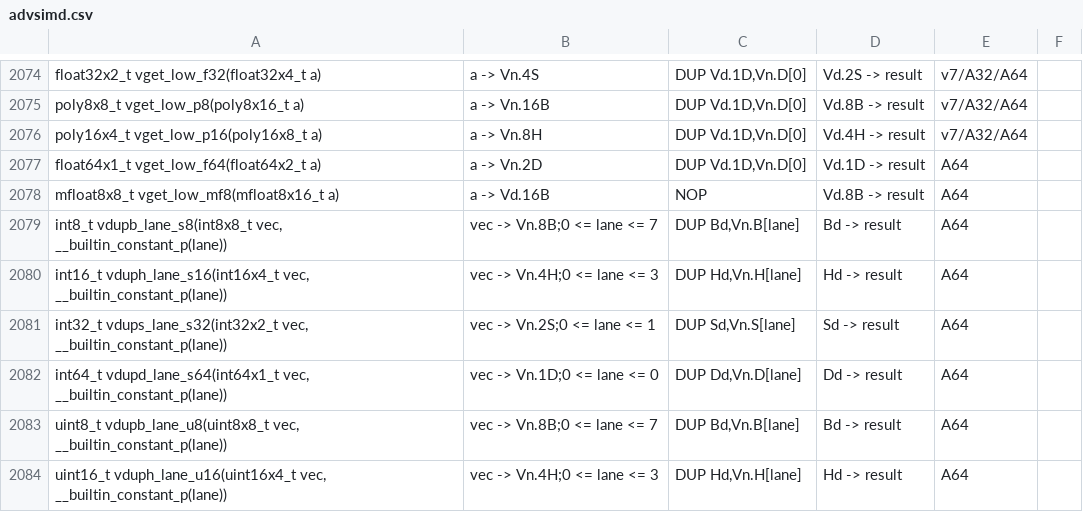
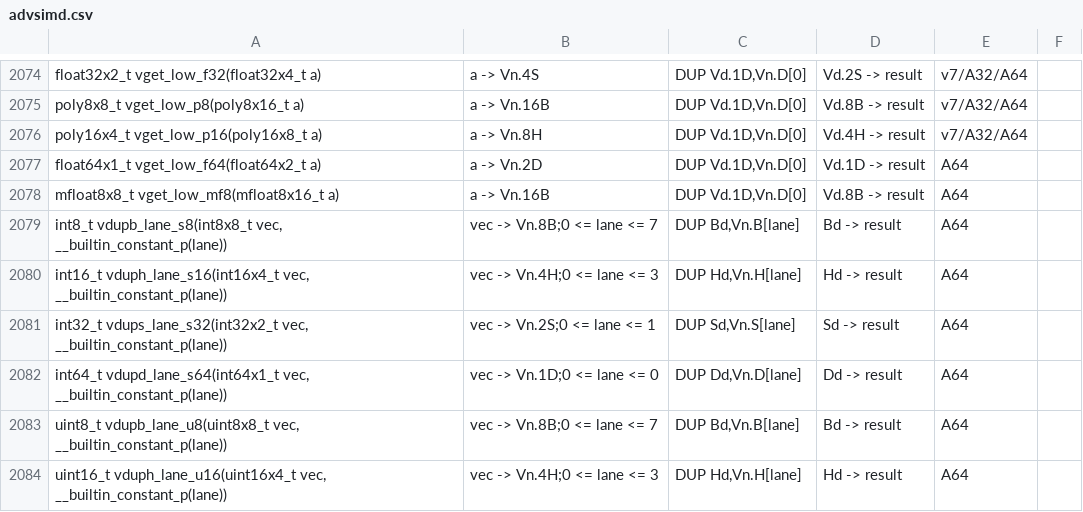
Before and after one commit to MartinWehking/acle, a CSV file: tools/intrinsic_db/advsimd.csv, drawn as a sheet; only a part is shown, gaps mark what is left out.

Commit message:
Revert changes to vget_low_mf8 instr mapping
We should leave the instr similar to the others. Every other instr maps
to a NOP as well and this means we would technically need to change the
entire column.

These instrs. are semantically equivalent, because they just do an extra
copy step to a destination register while the compilers optimize the
sequence to just return from the input reg directly.

```diff
--- a/tools/intrinsic_db/advsimd.csv
+++ b/tools/intrinsic_db/advsimd.csv
@@ -2077,3 +2077,3 @@ poly16x4_t vget_low_p16(poly16x8_t a)	a -> Vn.8H	DUP Vd.1D,Vn.D[0]	Vd.4H -> resu
 float64x1_t vget_low_f64(float64x2_t a)	a -> Vn.2D	DUP Vd.1D,Vn.D[0]	Vd.1D -> result	A64
-mfloat8x8_t vget_low_mf8(mfloat8x16_t a)	a -> Vd.16B	NOP	Vd.8B -> result	A64
+mfloat8x8_t vget_low_mf8(mfloat8x16_t a)	a -> Vn.16B	DUP Vd.1D,Vn.D[0]	Vd.8B -> result	A64
 int8_t vdupb_lane_s8(int8x8_t vec, __builtin_constant_p(lane))	vec -> Vn.8B;0 <= lane <= 7	DUP Bd,Vn.B[lane]	Bd -> result	A64
```
Also changed, not shown: 1 other file.
